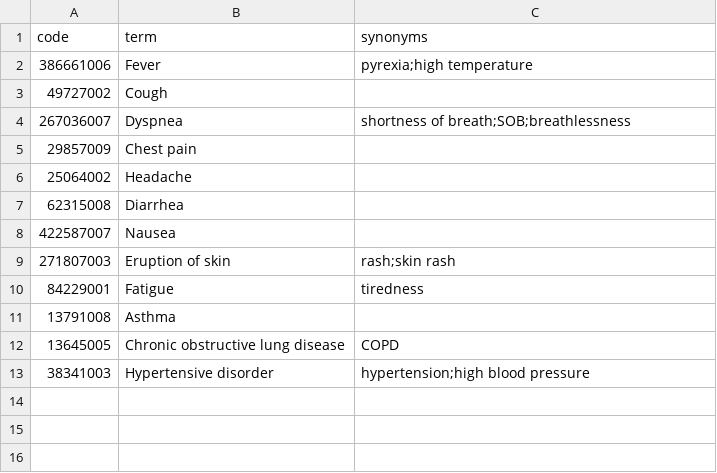
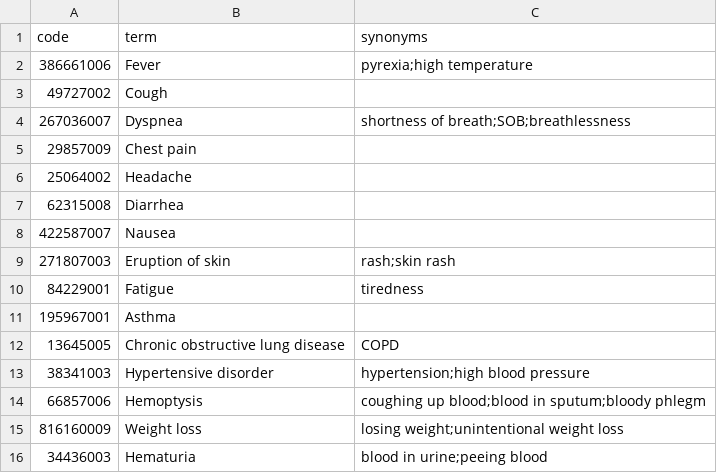
Before and after one commit to Joseun/snomed-scribe, a CSV file: data/snomed_subset.csv, drawn as a sheet.

```diff
--- a/data/snomed_subset.csv
+++ b/data/snomed_subset.csv
@@ -10,4 +10,7 @@ code,term,synonyms
 84229001,Fatigue,"tiredness"
-13791008,Asthma,
+195967001,Asthma,
 13645005,Chronic obstructive lung disease,"COPD"
 38341003,Hypertensive disorder,"hypertension;high blood pressure"
+66857006,Hemoptysis,"coughing up blood;blood in sputum;bloody phlegm"
+816160009,Weight loss,"losing weight;unintentional weight loss"
+34436003,Hematuria,"blood in urine;peeing blood"
```
Also changed, not shown: 1 other file.
